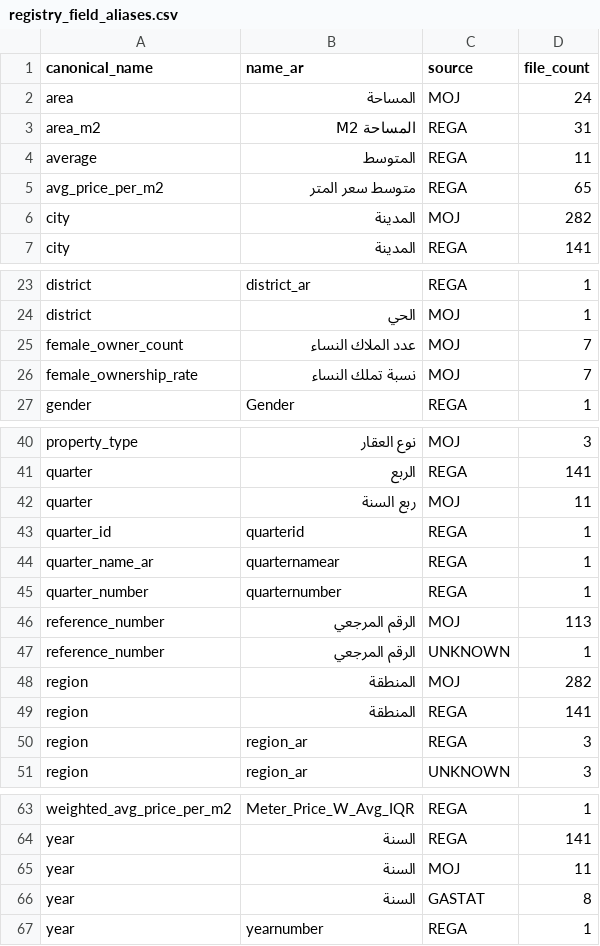
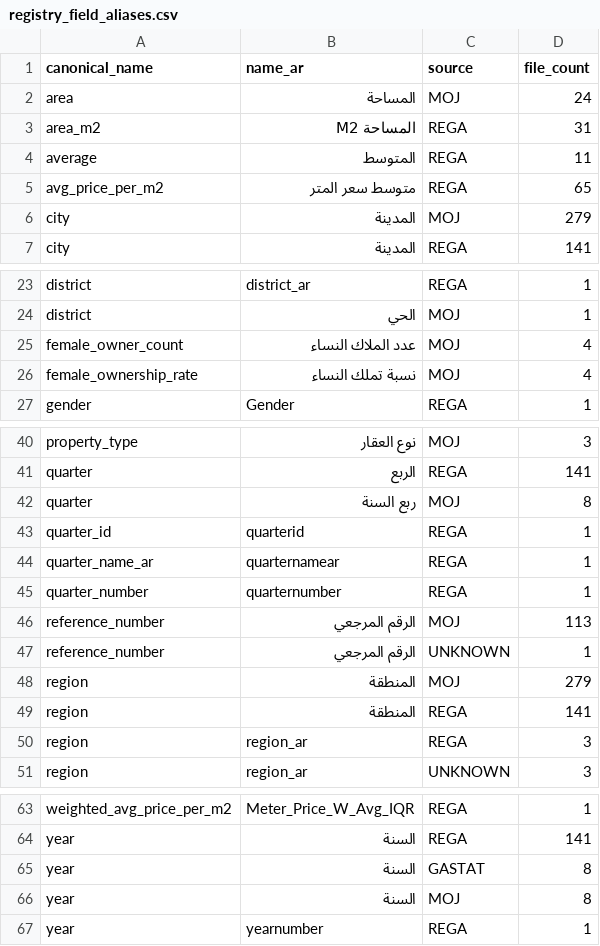
Before and after one commit to amirshurrab/Iskan-Data, a CSV file: data/registry_field_aliases.csv, drawn as a sheet; only a part is shown, gaps mark what is left out.

```diff
--- a/data/registry_field_aliases.csv
+++ b/data/registry_field_aliases.csv
@@ -5,3 +5,3 @@ average,المتوسط,REGA,11
 avg_price_per_m2,متوسط سعر المتر,REGA,65
-city,المدينة,MOJ,282
+city,المدينة,MOJ,279
 city,المدينة,REGA,141
@@ -24,4 +24,4 @@ district,district_ar,REGA,1
 district,الحي,MOJ,1
-female_owner_count,عدد الملاك النساء,MOJ,7
-female_ownership_rate,نسبة تملك النساء,MOJ,7
+female_owner_count,عدد الملاك النساء,MOJ,4
+female_ownership_rate,نسبة تملك النساء,MOJ,4
 gender,Gender,REGA,1
@@ -41,3 +41,3 @@ property_type,نوع العقار,MOJ,3
 quarter,الربع,REGA,141
-quarter,ربع السنة,MOJ,11
+quarter,ربع السنة,MOJ,8
 quarter_id,quarterid,REGA,1
@@ -47,3 +47,3 @@ reference_number,الرقم المرجعي,MOJ,113
 reference_number,الرقم المرجعي,UNKNOWN,1
-region,المنطقة,MOJ,282
+region,المنطقة,MOJ,279
 region,المنطقة,REGA,141
@@ -64,4 +64,4 @@ weighted_avg_price_per_m2,Meter_Price_W_Avg_IQR,REGA,1
 year,السنة,REGA,141
-year,السنة,MOJ,11
 year,السنة,GASTAT,8
+year,السنة,MOJ,8
 year,yearnumber,REGA,1
```
Also changed, not shown: data/registry_enums.csv, data/registry_fields.csv, 12 other files.
